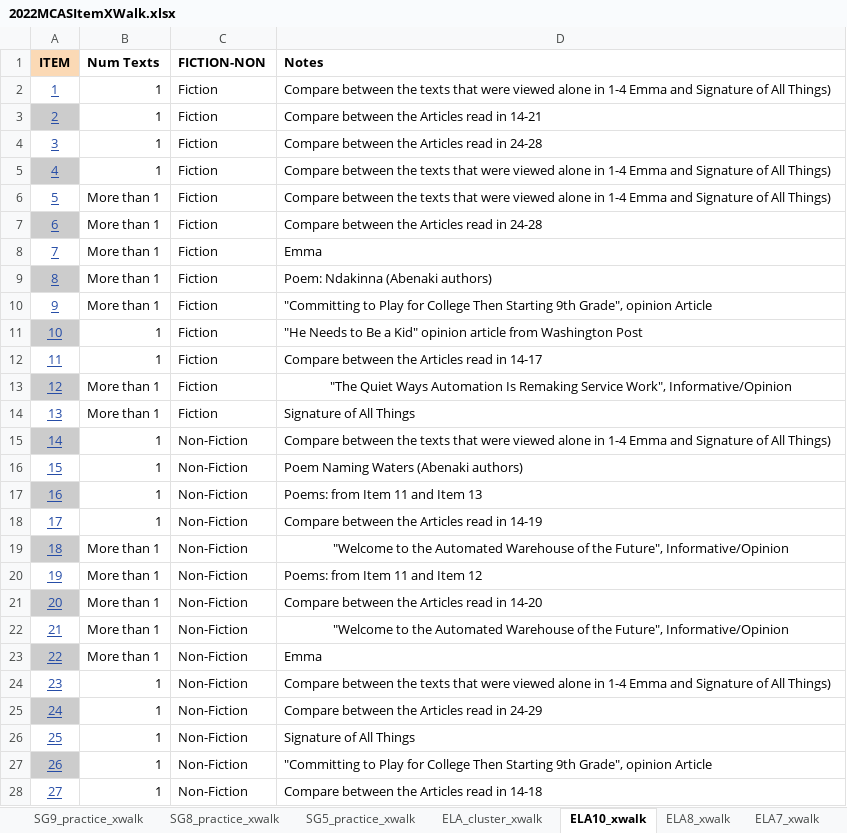
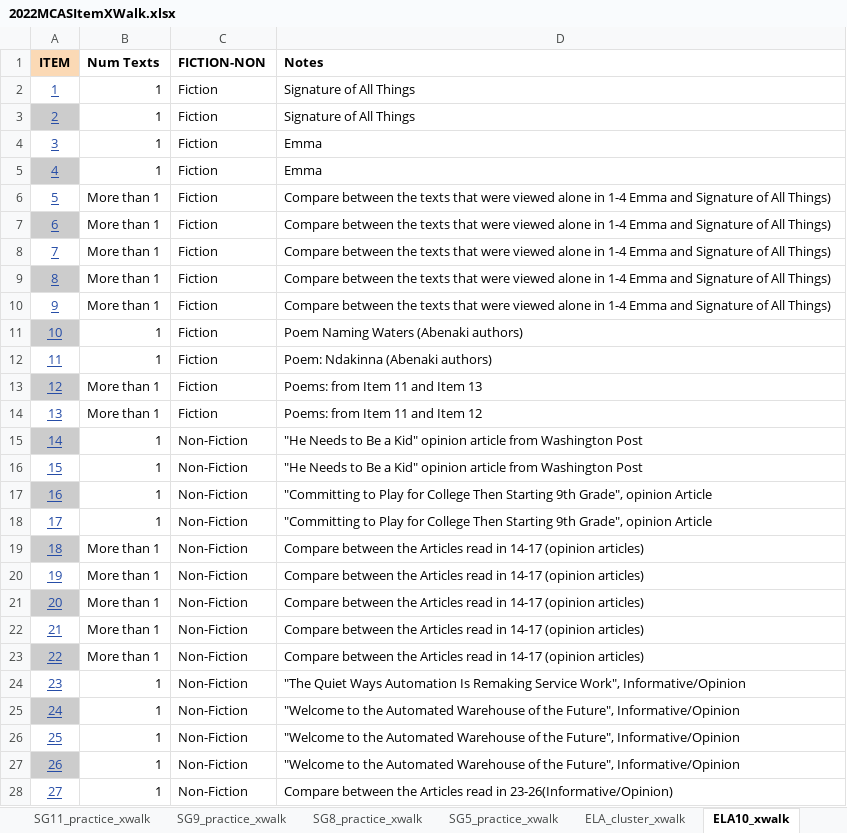
Before and after one commit to TheresaSzczepanski/601_Fall_2022, an Excel workbook: posts/_data/2022MCASItemXWalk.xlsx, sheet ELA10_xwalk, drawn as a sheet; only a part is shown; values as stored, in another font and other column widths than the file's, no borders; charts and pictures not drawn; the diff covers the shown part only; the diff names each change by its address in the sheet, - before the commit and + after, or states it on an @@ line.

```diff
--- a/posts/_data/2022MCASItemXWalk.xlsx (sheet ELA10_xwalk)
+++ b/posts/_data/2022MCASItemXWalk.xlsx (sheet ELA10_xwalk)
+sheet tab: SG11_practice_xwalk
-D2 (Notes): Compare between the texts that were viewed alone in 1-4 Emma and Signature of All Things)
+D2 (Notes): Signature of All Things
-D3 (Notes): Compare between the Articles read in 14-21
+D3 (Notes): Signature of All Things
-D4 (Notes): Compare between the Articles read in 24-28
+D4 (Notes): Emma
-D5 (Notes): Compare between the texts that were viewed alone in 1-4 Emma and Signature of All Things)
+D5 (Notes): Emma
-D7 (Notes): …between the Articles read in 24-28
+D7 (Notes): …between the texts that were viewed alone in 1-4 Emma and Signature of All Things)
-D8 (Notes): Emma
+D8 (Notes): Compare between the texts that were viewed alone in 1-4 Emma and Signature of All Things)
-D9 (Notes): Poem: Ndakinna (Abenaki authors)
+D9 (Notes): Compare between the texts that were viewed alone in 1-4 Emma and Signature of All Things)
-D10 (Notes): "Committing to Play for College Then Starting 9th Grade", opinion Article
+D10 (Notes): Compare between the texts that were viewed alone in 1-4 Emma and Signature of All Things)
-D11 (Notes): "He Needs to Be a Kid" opinion article from Washington Post
+D11 (Notes): Poem Naming Waters (Abenaki authors)
-D12 (Notes): Compare between the Articles read in 14-17
+D12 (Notes): Poem: Ndakinna (Abenaki authors)
-D13 (Notes): "The Quiet Ways Automation Is Remaking Service Work", Informative/Opinion
+D13 (Notes): Poems: from Item 11 and Item 13
-D13 alignment: center
+D13 alignment: left
-D14 (Notes): Signature of All Things
+D14 (Notes): Poems: from Item 11 and Item 12
-D15 (Notes): Compare between the texts that were viewed alone in 1-4 Emma and Signature of All Things)
+D15 (Notes): "He Needs to Be a Kid" opinion article from Washington Post
-D16 (Notes): Poem Naming Waters (Abenaki authors)
+D16 (Notes): "He Needs to Be a Kid" opinion article from Washington Post
-D17 (Notes): Poems: from Item 11 and Item 13
+D17 (Notes): "Committing to Play for College Then Starting 9th Grade", opinion Article
-D18 (Notes): Compare between the Articles read in 14-19
+D18 (Notes): "Committing to Play for College Then Starting 9th Grade", opinion Article
-D19 (Notes): "Welcome to the Automated Warehouse of the Future", Informative/Opinion
+D19 (Notes): Compare between the Articles read in 14-17 (opinion articles)
-D19 alignment: center
+D19 alignment: left
-D20 (Notes): Poems: from Item 11 and Item 12
+D20 (Notes): Compare between the Articles read in 14-17 (opinion articles)
-D21 (Notes): …read in 14-20
+D21 (Notes): …read in 14-17 (opinion articles)
-D22 (Notes): "Welcome to the Automated Warehouse of the Future", Informative/Opinion
+D22 (Notes): Compare between the Articles read in 14-17 (opinion articles)
-D22 alignment: center
+D22 alignment: left
-D23 (Notes): Emma
+D23 (Notes): Compare between the Articles read in 14-17 (opinion articles)
-D24 (Notes): Compare between the texts that were viewed alone in 1-4 Emma and Signature of All Things)
+D24 (Notes): "The Quiet Ways Automation Is Remaking Service Work", Informative/Opinion
-D25 (Notes): Compare between the Articles read in 24-29
+D25 (Notes): "Welcome to the Automated Warehouse of the Future", Informative/Opinion
-D26 (Notes): Signature of All Things
+D26 (Notes): "Welcome to the Automated Warehouse of the Future", Informative/Opinion
-D27 (Notes): "Committing to Play for College Then Starting 9th Grade", opinion Article
+D27 (Notes): "Welcome to the Automated Warehouse of the Future", Informative/Opinion
-D28 (Notes): …read in 14-18
+D28 (Notes): …read in 23-26(Informative/Opinion)
```
Also changed, not shown: 6 edited cells and cell formats elsewhere in this sheet, sheet ELA_cluster_xwalk, sheet SG5_practice_xwalk, sheet SG8_practice_xwalk, sheet SG9_practice_xwalk, charts or pictures, posts/_data/2022MCASItemAnalysis.xlsx, 1 other file.
